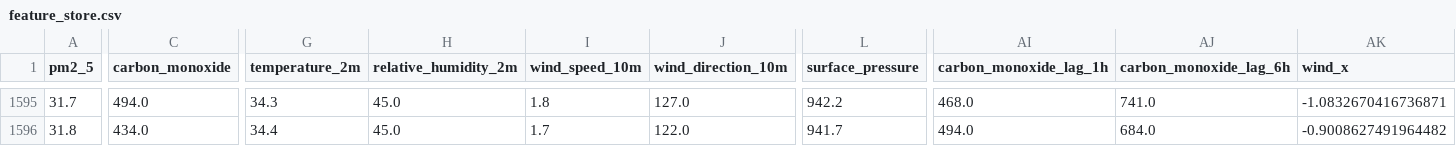
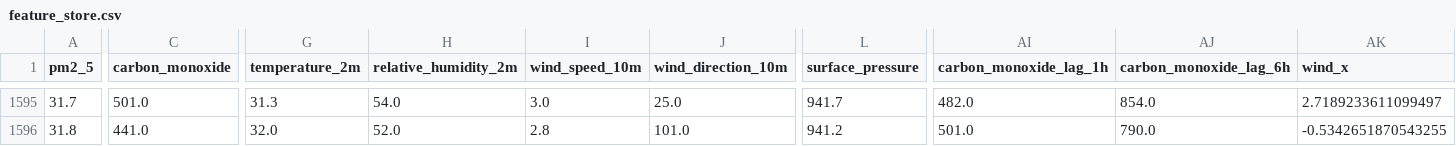
Before and after one commit to AmnaNazir20/Pearls-AQI-Predictor, a CSV file: feature_store.csv, drawn as a sheet; only a part is shown, gaps mark what is left out; the diff covers the shown part only; the diff names each change by its address in the sheet, - before the commit and + after, or states it on an @@ line.

```diff
--- a/feature_store.csv
+++ b/feature_store.csv
-C1595 (carbon_monoxide): 494.0
+C1595 (carbon_monoxide): 501.0
-G1595 (temperature_2m): 34.3
+G1595 (temperature_2m): 31.3
-H1595 (relative_humidity_2m): 45.0
+H1595 (relative_humidity_2m): 54.0
-I1595 (wind_speed_10m): 1.8
+I1595 (wind_speed_10m): 3.0
-J1595 (wind_direction_10m): 127.0
+J1595 (wind_direction_10m): 25.0
-L1595 (surface_pressure): 942.2
+L1595 (surface_pressure): 941.7
-AI1595 (carbon_monoxide_lag_1h): 468.0
+AI1595 (carbon_monoxide_lag_1h): 482.0
-AJ1595 (carbon_monoxide_lag_6h): 741.0
+AJ1595 (carbon_monoxide_lag_6h): 854.0
-AK1595 (wind_x): -1.0832670416736871
+AK1595 (wind_x): 2.7189233611099497
-C1596 (carbon_monoxide): 434.0
+C1596 (carbon_monoxide): 441.0
-G1596 (temperature_2m): 34.4
+G1596 (temperature_2m): 32.0
-H1596 (relative_humidity_2m): 45.0
+H1596 (relative_humidity_2m): 52.0
-I1596 (wind_speed_10m): 1.7
+I1596 (wind_speed_10m): 2.8
-J1596 (wind_direction_10m): 122.0
+J1596 (wind_direction_10m): 101.0
-L1596 (surface_pressure): 941.7
+L1596 (surface_pressure): 941.2
-AI1596 (carbon_monoxide_lag_1h): 494.0
+AI1596 (carbon_monoxide_lag_1h): 501.0
-AJ1596 (carbon_monoxide_lag_6h): 684.0
+AJ1596 (carbon_monoxide_lag_6h): 790.0
-AK1596 (wind_x): -0.9008627491964482
+AK1596 (wind_x): -0.5342651870543255
```
Also changed, not shown: 153 edited cells elsewhere in this file.
